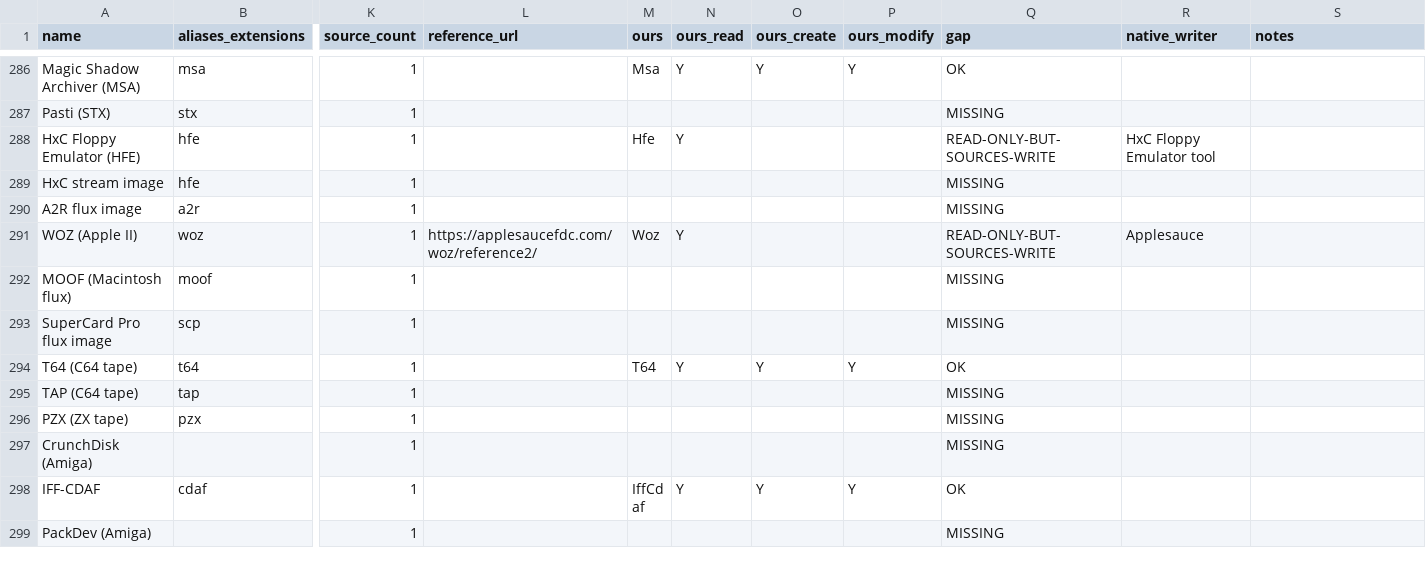
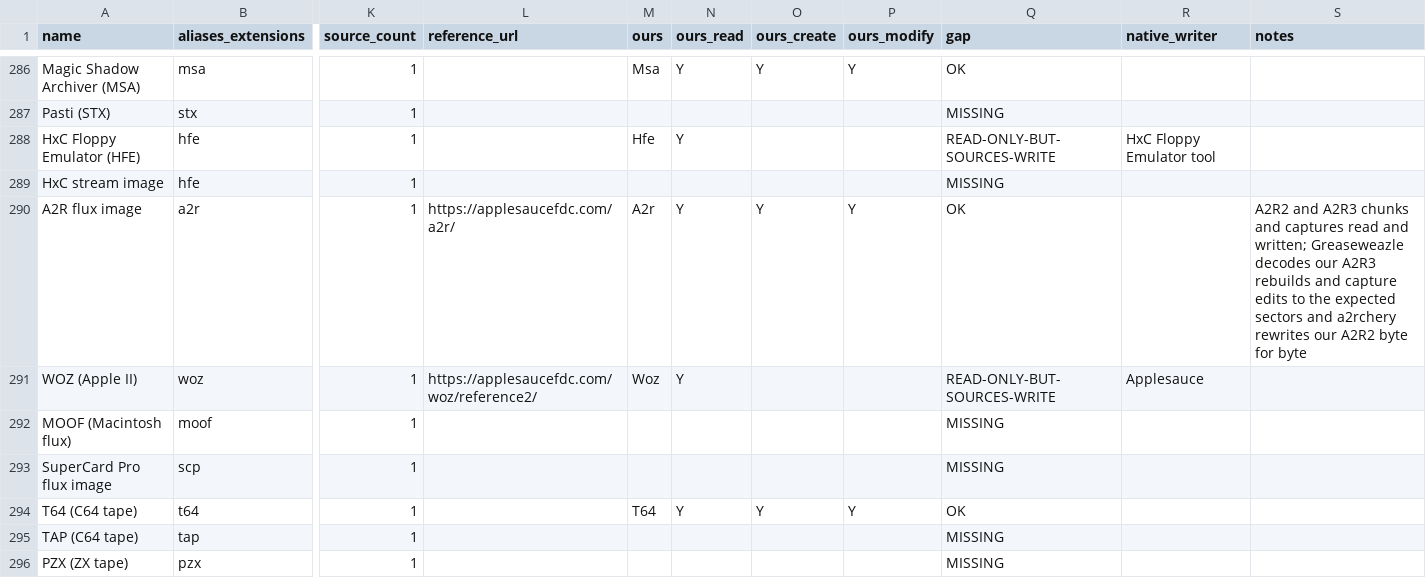
Before and after one commit to Hawkynt/CompressionWorkbench, a CSV file: docs/catalogue/reference-formats.csv, drawn as a sheet; only a part is shown, gaps mark what is left out; the shorter side is filled out with more unchanged rows; the diff names each change by its address in the sheet, - before the commit and + after, or states it on an @@ line.

Commit message:
+ Applesauce A2R flux images (A2R2 and A2R3)
A2R was missing. The new descriptor reads and writes both major
versions as an ordered chunk list: INFO, META and unknown chunks stay
raw (chunks/NN_ID.bin), and capture chunks (A2R3 RWCP and SLVD, A2R2
STRM) become a folder with the 16-byte header (A2R3) and one file per
capture entry, named by order, location and capture type. A rebuild of
an unedited image is byte-identical; captures can be replaced, added
or removed, and every entry is length-checked against its own size
fields. metadata.ini summarises version, INFO fields and per-chunk
capture counts and resolution.

Oracles:
- A2R3: Greaseweazle 1.23 writes an SCP of a 720K sector image; its flux
  goes into an A2R3 we create (one xtiming capture per track at 25 ns
  ticks), and Greaseweazle decodes our file back to the identical
  sectors. Replacing one capture with the same track of another disk
  changes exactly that track's sectors.
- A2R2: a2rchery (4am, pinned commit) verifies our A2R2, dumps the
  expected captures and metadata, and its edit command, which re-emits
  INFO, STRM and META from its own parse, reproduces our file byte for
  byte.
New CI gate.

Sourcing: rung 3, the Applesauce A2R 3.x and 2.x references by John K.
Morris. Rung 1 sources exist (Greaseweazle's a2r.py, Unlicense; a2rchery,
MIT) but each reads only a subset (RWCP captures, or A2R2 only) and
neither writes A2R3, so they serve as oracles; no code was taken.

```diff
--- a/docs/catalogue/reference-formats.csv
+++ b/docs/catalogue/reference-formats.csv
-L290 (reference_url): (empty)
+L290 (reference_url): https://applesaucefdc.com/a2r/
-M290 (ours): (empty)
+M290 (ours): A2r
-N290 (ours_read): (empty)
+N290 (ours_read): Y
-O290 (ours_create): (empty)
+O290 (ours_create): Y
-P290 (ours_modify): (empty)
+P290 (ours_modify): Y
-Q290 (gap): MISSING
+Q290 (gap): OK
-S290 (notes): (empty)
+S290 (notes): A2R2 and A2R3 chunks and captures read and written; Greaseweazle decodes our A2R3 rebuilds and capture edits to the expected sectors and a2rchery rewrites our A2R2 byte for byte
```
Also changed, not shown: docs/catalogue/our-registry.csv, 4 other files.
